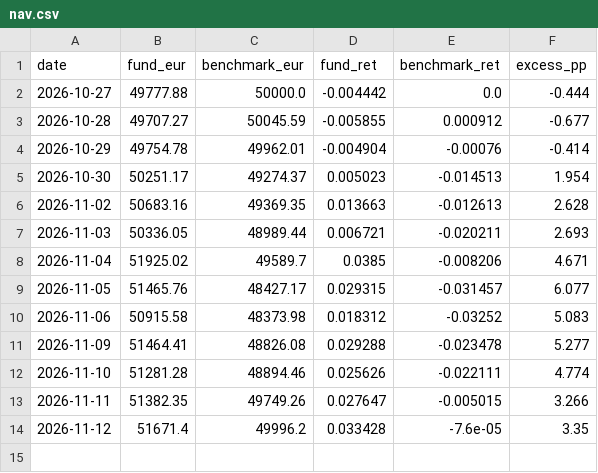
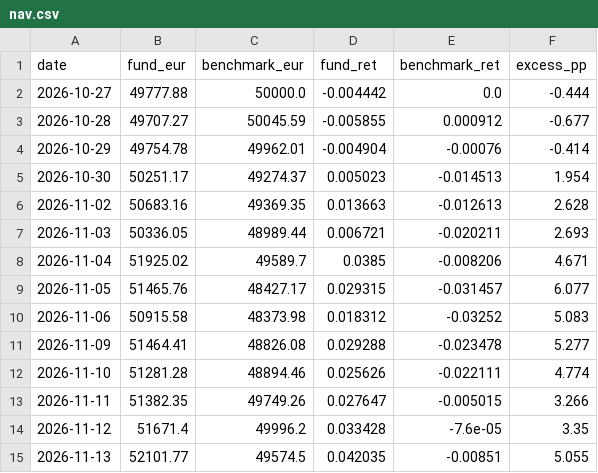
Before and after one commit to jtochanucleoai-netizen/demo-fund-tracker, a CSV file: data/tracker/nav.csv, drawn as a sheet.

```diff
--- a/data/tracker/nav.csv
+++ b/data/tracker/nav.csv
@@ -14 +14,2 @@ date,fund_eur,benchmark_eur,fund_ret,benchmark_ret,excess_pp
 2026-11-12,51671.4,49996.2,0.033428,-7.6e-05,3.35
+2026-11-13,52101.77,49574.5,0.042035,-0.00851,5.055
```
Also changed, not shown: 1 other file.
